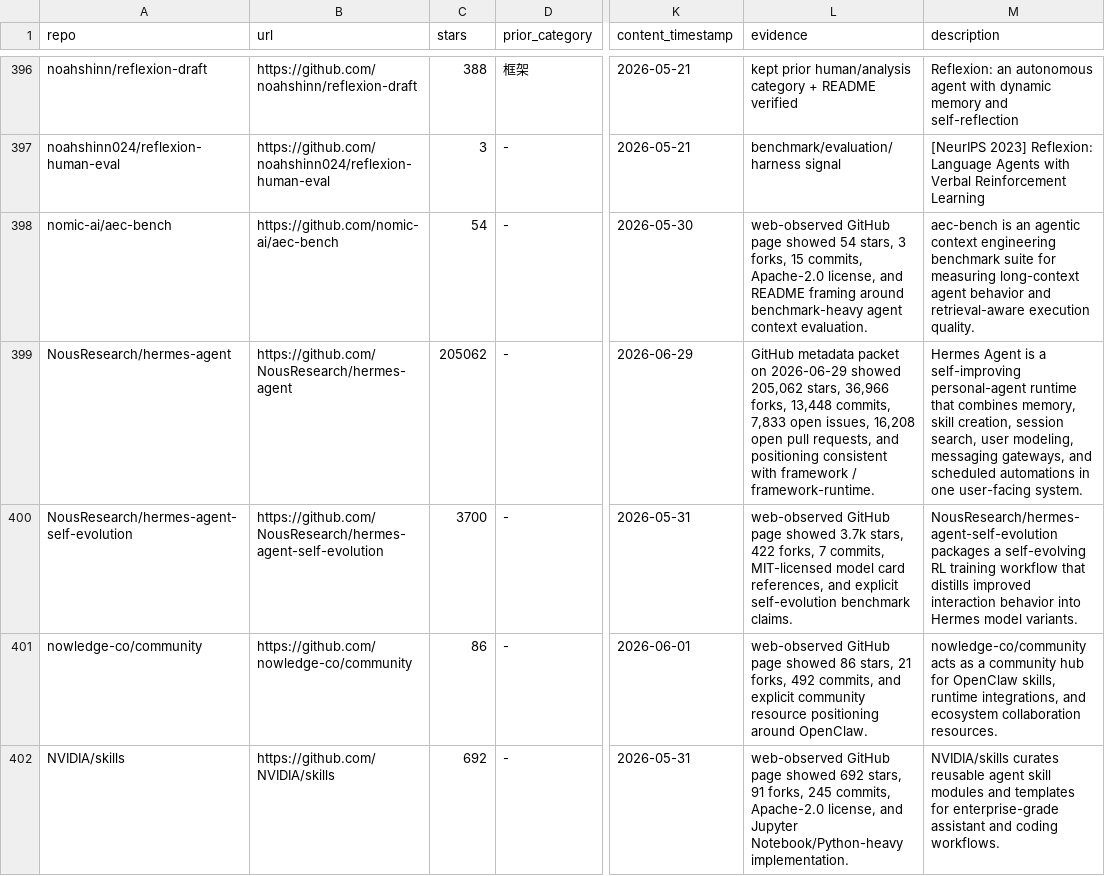
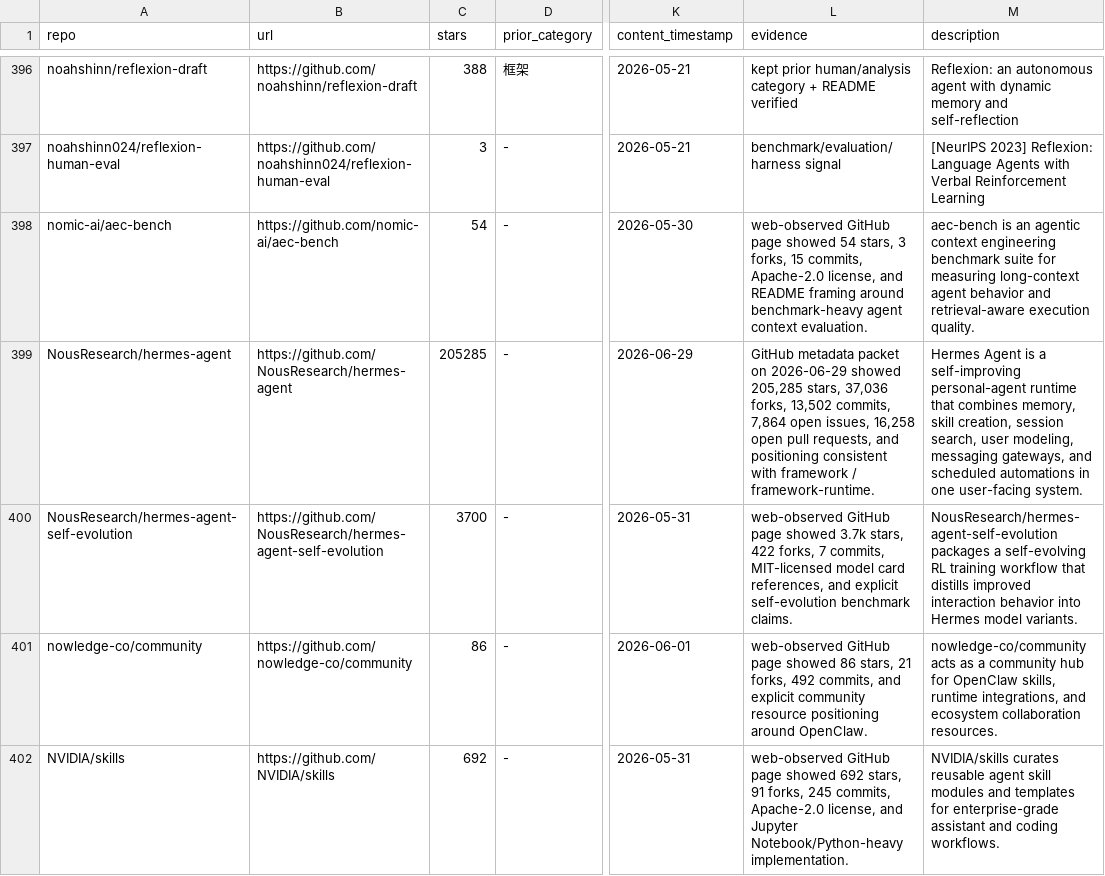
Before and after one commit to Shiyao-Huang/awesome-agent-evolution, a CSV file: research/repo-classification.csv, drawn as a sheet; only a part is shown, gaps mark what is left out; the diff covers the shown part only; the diff names each change by its address in the sheet, - before the commit and + after, or states it on an @@ line.

```diff
--- a/research/repo-classification.csv
+++ b/research/repo-classification.csv
-C399 (stars): 205062
+C399 (stars): 205285
-L399 (evidence): …2026-06-29 showed 205,062 stars, 36,966 forks, 13,448 commits, 7,833 open issues, 16,208 open pull…
+L399 (evidence): …2026-06-29 showed 205,285 stars, 37,036 forks, 13,502 commits, 7,864 open issues, 16,258 open pull…
```
Also changed, not shown: 14 edited cells elsewhere in this file, 51 other files.
